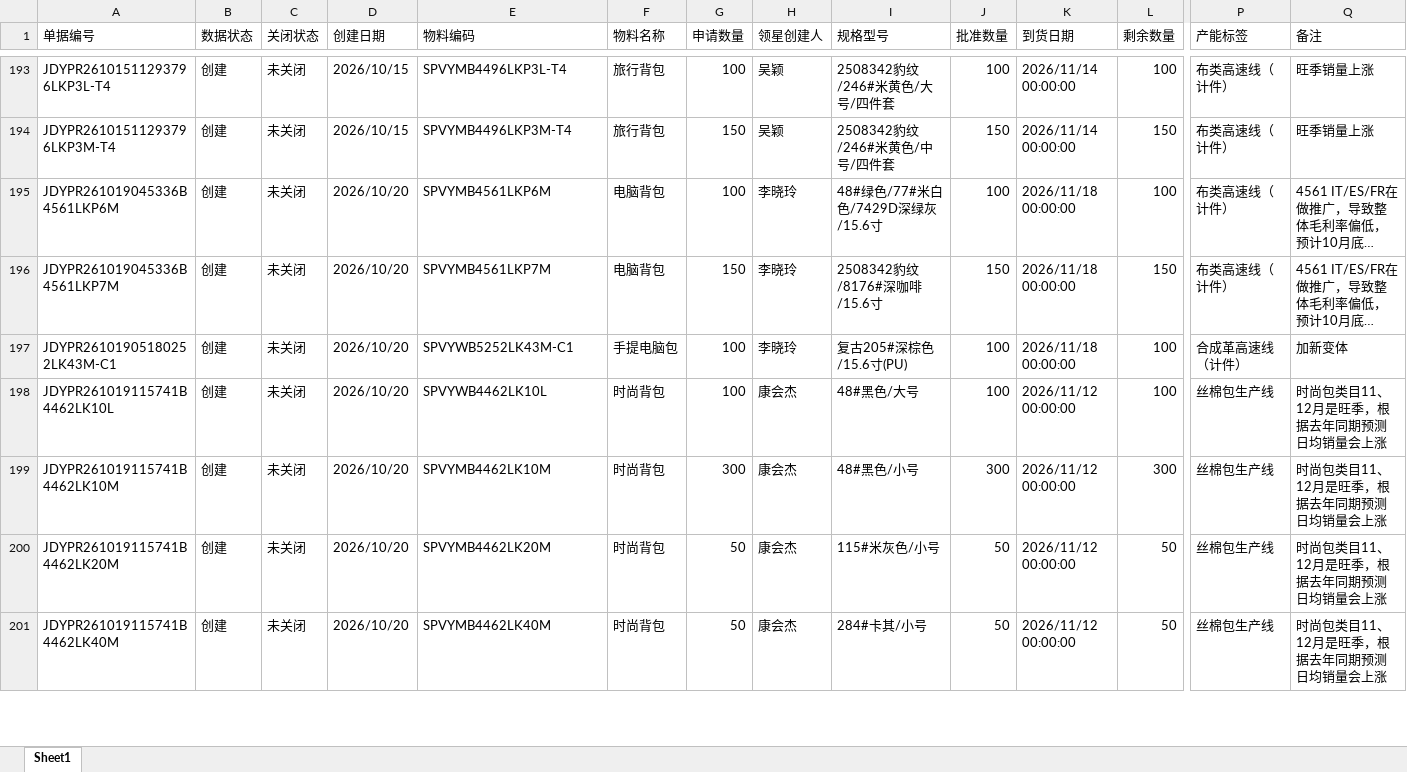
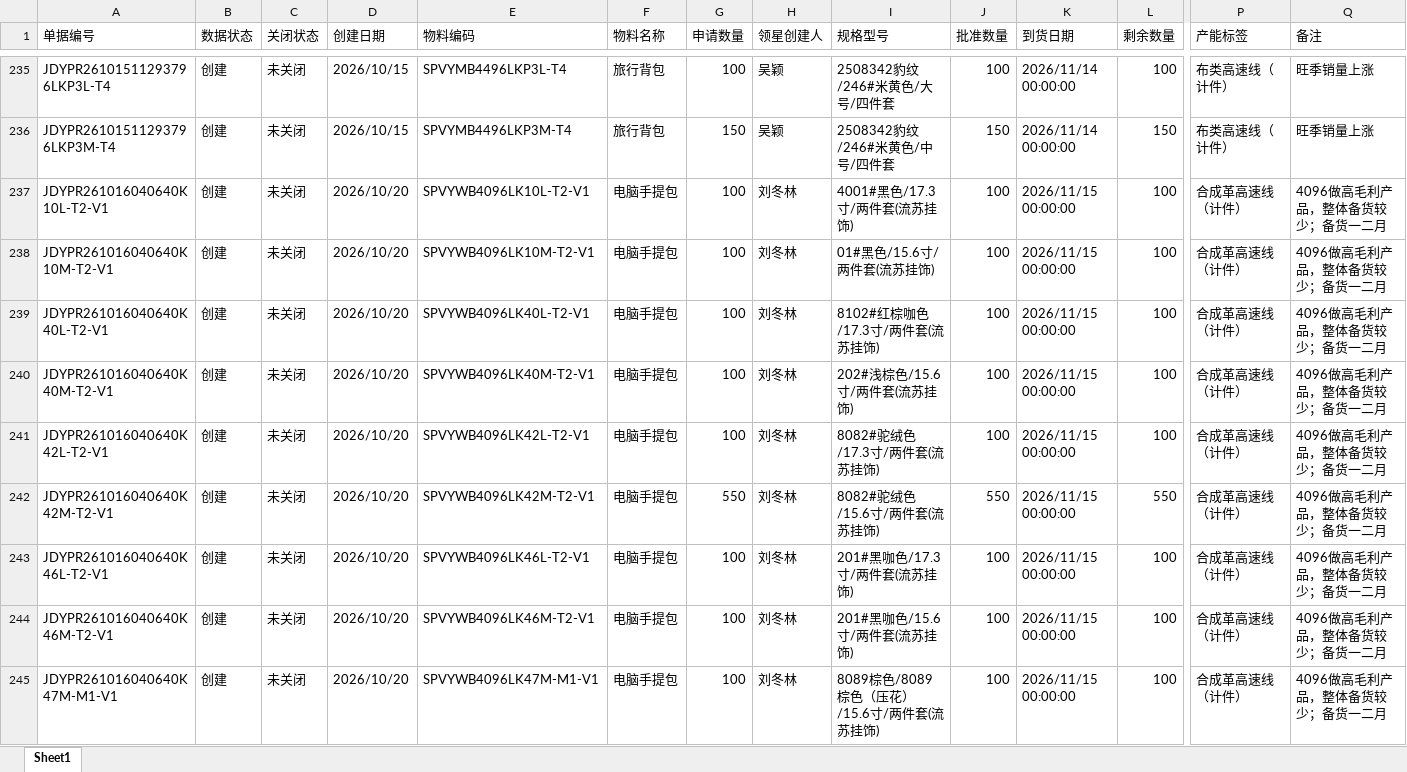
Before and after one commit to yikeqingsongguo/HY.supply-chain-management, an Excel workbook: src/otd_apply.xlsx, sheet Sheet1, drawn as a sheet; only a part is shown, gaps mark what is left out; the shorter side is filled out with more unchanged rows; long unchanged cells end in …; values as stored, in another font and other column widths than the file's, no borders; rows hold the shown columns only; the diff covers the shown part only; the diff names each change by its address in the sheet, - before the commit and + after, or states it on an @@ line.

```diff
--- a/src/otd_apply.xlsx (sheet Sheet1)
+++ b/src/otd_apply.xlsx (sheet Sheet1)
+row 237: JDYPR261016040640K10L-T2-V1 | 创建 | 未关闭 | 2026/10/20 | SPVYWB4096LK10L-T2-V1 | 电脑手提包 | 100 | 刘冬林 | 4001#黑色/17.3寸/两件套(流苏挂饰) | 100 | 2026/11/15 00:00:00 | 100 | 合成革高速线（计件） | 4096做高毛利产品，整体备货较少；备货一二月
+row 238: JDYPR261016040640K10M-T2-V1 | 创建 | 未关闭 | 2026/10/20 | SPVYWB4096LK10M-T2-V1 | 电脑手提包 | 100 | 刘冬林 | 01#黑色/15.6寸/两件套(流苏挂饰) | 100 | 2026/11/15 00:00:00 | 100 | 合成革高速线（计件） | 4096做高毛利产品，整体备货较少；备货一二月
+row 239: JDYPR261016040640K40L-T2-V1 | 创建 | 未关闭 | 2026/10/20 | SPVYWB4096LK40L-T2-V1 | 电脑手提包 | 100 | 刘冬林 | 8102#红棕咖色/17.3寸/两件套(流苏挂饰) | 100 | 2026/11/15 00:00:00 | 100 | 合成革高速线（计件） | 4096做高毛利产品，整体备货较少；备货一二月
+row 240: JDYPR261016040640K40M-T2-V1 | 创建 | 未关闭 | 2026/10/20 | SPVYWB4096LK40M-T2-V1 | 电脑手提包 | 100 | 刘冬林 | 202#浅棕色/15.6寸/两件套(流苏挂饰) | 100 | 2026/11/15 00:00:00 | 100 | 合成革高速线（计件） | 4096做高毛利产品，整体备货较少；备货一二月
+row 241: JDYPR261016040640K42L-T2-V1 | 创建 | 未关闭 | 2026/10/20 | SPVYWB4096LK42L-T2-V1 | 电脑手提包 | 100 | 刘冬林 | 8082#驼绒色/17.3寸/两件套(流苏挂饰) | 100 | 2026/11/15 00:00:00 | 100 | 合成革高速线（计件） | 4096做高毛利产品，整体备货较少；备货一二月
+row 242: JDYPR261016040640K42M-T2-V1 | 创建 | 未关闭 | 2026/10/20 | SPVYWB4096LK42M-T2-V1 | 电脑手提包 | 550 | 刘冬林 | 8082#驼绒色/15.6寸/两件套(流苏挂饰) | 550 | 2026/11/15 00:00:00 | 550 | 合成革高速线（计件） | 4096做高毛利产品，整体备货较少；备货一二月
+row 243: JDYPR261016040640K46L-T2-V1 | 创建 | 未关闭 | 2026/10/20 | SPVYWB4096LK46L-T2-V1 | 电脑手提包 | 100 | 刘冬林 | 201#黑咖色/17.3寸/两件套(流苏挂饰) | 100 | 2026/11/15 00:00:00 | 100 | 合成革高速线（计件） | 4096做高毛利产品，整体备货较少；备货一二月
+row 244: JDYPR261016040640K46M-T2-V1 | 创建 | 未关闭 | 2026/10/20 | SPVYWB4096LK46M-T2-V1 | 电脑手提包 | 100 | 刘冬林 | 201#黑咖色/15.6寸/两件套(流苏挂饰) | 100 | 2026/11/15 00:00:00 | 100 | 合成革高速线（计件） | 4096做高毛利产品，整体备货较少；备货一二月
+row 245: JDYPR261016040640K47M-M1-V1 | 创建 | 未关闭 | 2026/10/20 | SPVYWB4096LK47M-M1-V1 | 电脑手提包 | 100 | 刘冬林 | 8089棕色/8089棕色（压花）/15.6寸/两件套(流苏挂饰) | 100 | 2026/11/15 00:00:00 | 100 | 合成革高速线（计件） | 4096做高毛利产品，整体备货较少；备货一二月
```
Also changed, not shown: 86 added rows and 3 edited cells elsewhere in this sheet, src/otd_recv.xlsx, src/采购订单.xlsx, 1 other file.
